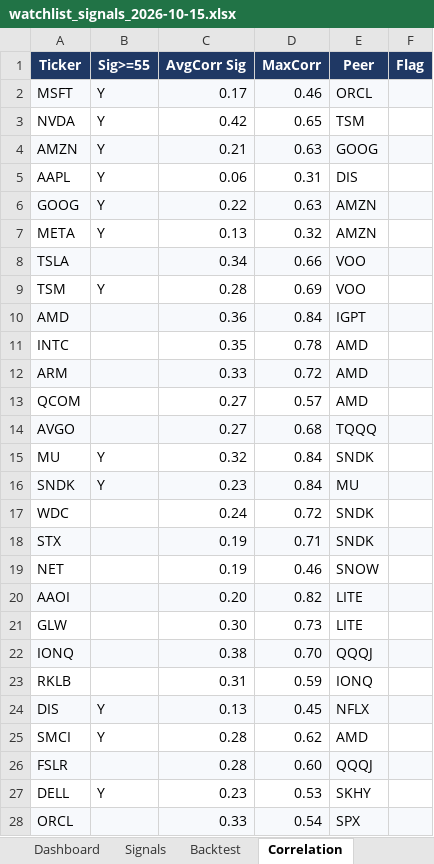
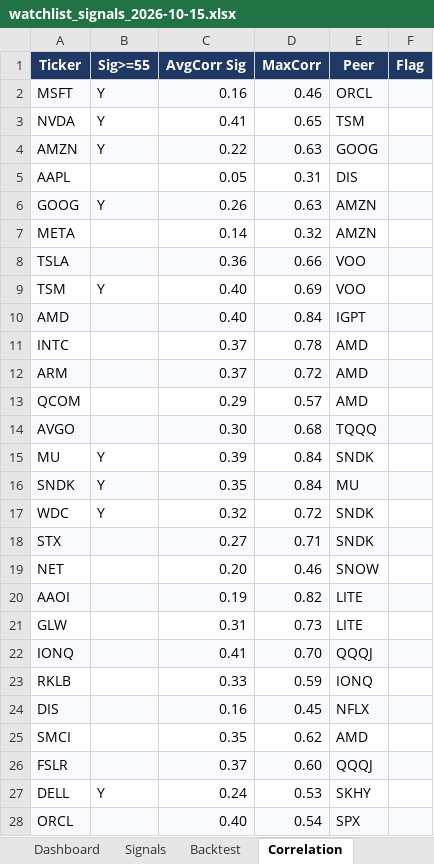
Before and after one commit to chancowen/Daily-US-Stocks-Quant-Analysis, an Excel workbook: data/watchlist_signals_2026-10-15.xlsx, sheet Correlation, drawn as a sheet; only a part is shown; values as stored, in another font and other column widths than the file's, no borders; the diff covers the shown part only; the diff names each change by its address in the sheet, - before the commit and + after, or states it on an @@ line.

```diff
--- a/data/watchlist_signals_2026-10-15.xlsx (sheet Correlation)
+++ b/data/watchlist_signals_2026-10-15.xlsx (sheet Correlation)
-C2 (AvgCorr Sig): 0.17
+C2 (AvgCorr Sig): 0.16
-C3 (AvgCorr Sig): 0.42
+C3 (AvgCorr Sig): 0.41
-C4 (AvgCorr Sig): 0.21
+C4 (AvgCorr Sig): 0.22
-B5 (Sig>=55): Y
+B5 (Sig>=55): (empty)
-C5 (AvgCorr Sig): 0.06
+C5 (AvgCorr Sig): 0.05
-C6 (AvgCorr Sig): 0.22
+C6 (AvgCorr Sig): 0.26
-B7 (Sig>=55): Y
+B7 (Sig>=55): (empty)
-C7 (AvgCorr Sig): 0.13
+C7 (AvgCorr Sig): 0.14
-C8 (AvgCorr Sig): 0.34
+C8 (AvgCorr Sig): 0.36
-C9 (AvgCorr Sig): 0.28
+C9 (AvgCorr Sig): 0.40
-C10 (AvgCorr Sig): 0.36
+C10 (AvgCorr Sig): 0.40
-C11 (AvgCorr Sig): 0.35
+C11 (AvgCorr Sig): 0.37
-C12 (AvgCorr Sig): 0.33
+C12 (AvgCorr Sig): 0.37
-C13 (AvgCorr Sig): 0.27
+C13 (AvgCorr Sig): 0.29
-C14 (AvgCorr Sig): 0.27
+C14 (AvgCorr Sig): 0.30
-C15 (AvgCorr Sig): 0.32
+C15 (AvgCorr Sig): 0.39
-C16 (AvgCorr Sig): 0.23
+C16 (AvgCorr Sig): 0.35
-B17 (Sig>=55): (empty)
+B17 (Sig>=55): Y
-C17 (AvgCorr Sig): 0.24
+C17 (AvgCorr Sig): 0.32
-C18 (AvgCorr Sig): 0.19
+C18 (AvgCorr Sig): 0.27
-C19 (AvgCorr Sig): 0.19
+C19 (AvgCorr Sig): 0.20
-C20 (AvgCorr Sig): 0.20
+C20 (AvgCorr Sig): 0.19
-C21 (AvgCorr Sig): 0.30
+C21 (AvgCorr Sig): 0.31
-C22 (AvgCorr Sig): 0.38
+C22 (AvgCorr Sig): 0.41
-C23 (AvgCorr Sig): 0.31
+C23 (AvgCorr Sig): 0.33
-B24:B25 (Sig>=55): Y
+B24:B25 (Sig>=55): (empty)
-C24 (AvgCorr Sig): 0.13
+C24 (AvgCorr Sig): 0.16
-C25 (AvgCorr Sig): 0.28
+C25 (AvgCorr Sig): 0.35
-C26 (AvgCorr Sig): 0.28
+C26 (AvgCorr Sig): 0.37
-C27 (AvgCorr Sig): 0.23
+C27 (AvgCorr Sig): 0.24
-C28 (AvgCorr Sig): 0.33
+C28 (AvgCorr Sig): 0.40
```
Also changed, not shown: 37 edited cells elsewhere in this sheet, sheet Signals, sheet History, sheet News & Sentiment, sheet Dashboard, sheet Score History, 4 other files.
